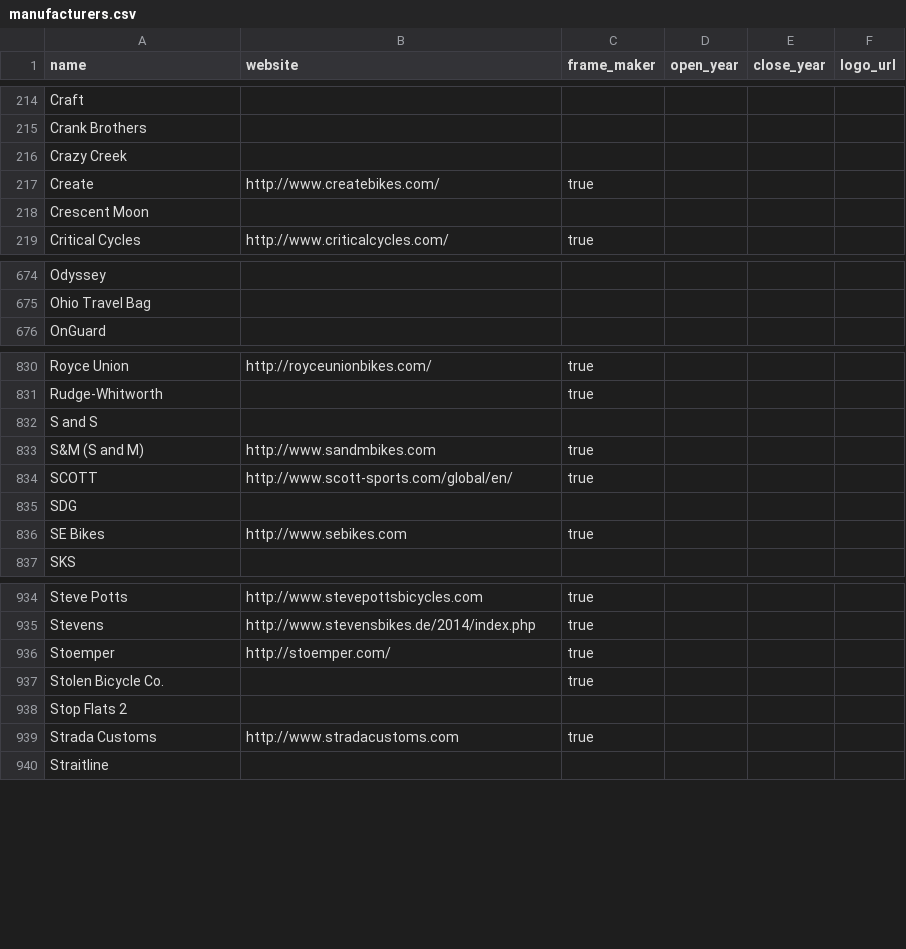
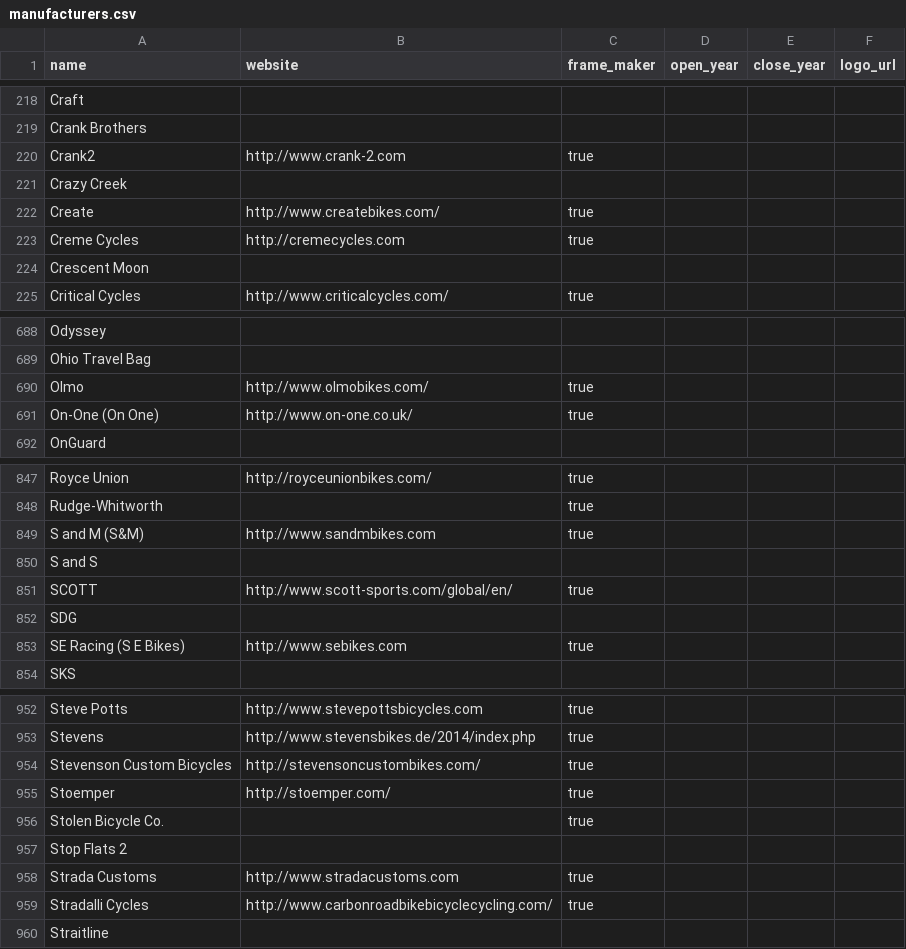
Before and after one commit to bikeindex/resources, a CSV file: manufacturers.csv, drawn as a sheet; only a part is shown, gaps mark what is left out; the diff covers the shown part only.

Commit message:
... and some more

```diff
--- a/manufacturers.csv
+++ b/manufacturers.csv
@@ -215,4 +219,6 @@ name,website,frame_maker,open_year,close_year,logo_url
 "Crank Brothers", "", "", "", "",
+"Crank2", "http://www.crank-2.com", "true", "", "",
 "Crazy Creek", "", "", "", "",
 "Create", "http://www.createbikes.com/", "true", "", "",
+"Creme Cycles", "http://cremecycles.com", "true", "", "",
 "Crescent Moon", "", "", "", "",
@@ -675,2 +689,4 @@ name,website,frame_maker,open_year,close_year,logo_url
 "Ohio Travel Bag", "", "", "", "",
+"Olmo", "http://www.olmobikes.com/", "true", "", "",
+"On-One (On One)", "http://www.on-one.co.uk/", "true", "", "",
 "OnGuard", "", "", "", "",
@@ -831,7 +848,7 @@ name,website,frame_maker,open_year,close_year,logo_url
 "Rudge-Whitworth", "", "true", "", "",
+"S and M (S&M)", "http://www.sandmbikes.com", "true", "", "",
 "S and S", "", "", "", "",
-"S&M (S and M)", "http://www.sandmbikes.com", "true", "", "",
 "SCOTT", "http://www.scott-sports.com/global/en/", "true", "", "",
 "SDG", "", "", "", "",
-"SE Bikes", "http://www.sebikes.com", "true", "", "",
+"SE Racing (S E Bikes)", "http://www.sebikes.com", "true", "", "",
 "SKS", "", "", "", "",
@@ -935,2 +953,3 @@ name,website,frame_maker,open_year,close_year,logo_url
 "Stevens", "http://www.stevensbikes.de/2014/index.php", "true", "", "",
+"Stevenson Custom Bicycles", "http://stevensoncustombikes.com/", "true", "", "",
 "Stoemper", "http://stoemper.com/", "true", "", "",
@@ -939,2 +958,3 @@ name,website,frame_maker,open_year,close_year,logo_url
 "Strada Customs", "http://www.stradacustoms.com", "true", "", "",
+"Stradalli Cycles", "http://www.carbonroadbikebicyclecycling.com/", "true", "", "",
 "Straitline", "", "", "", "",
```
Also changed, not shown: 19 added rows, 1 removed row and 1 edited cell elsewhere in this file.
